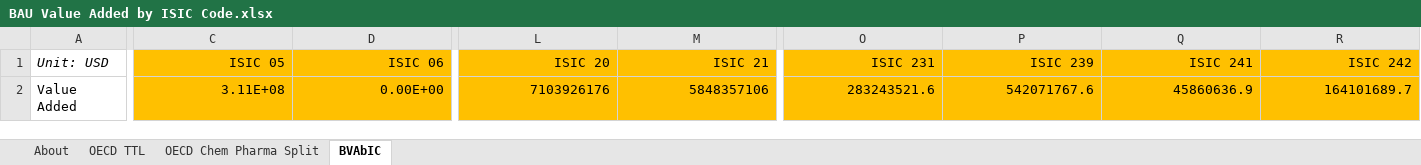
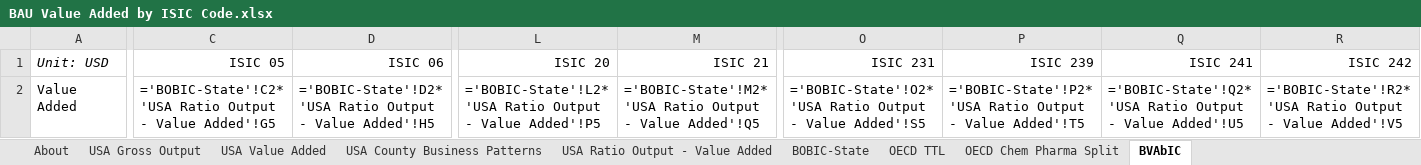
Before and after one commit to EnergyInnovation/eps-northcarolina, an Excel workbook: InputData/io-model/BVAbIC/BAU Value Added by ISIC Code.xlsx, sheet BVAbIC, drawn as a sheet; only a part is shown, gaps mark what is left out; values as stored, in another font and other column widths than the file's, no borders; formulas without a stored value are shown as written; removed rows and columns are numbered as before the commit, all else as after; rows hold the shown columns only; the diff covers the shown part only; the diff names each change by its address in the sheet, - before the commit and + after, or states it on an @@ line.

```diff
--- a/InputData/io-model/BVAbIC/BAU Value Added by ISIC Code.xlsx (sheet BVAbIC)
+++ b/InputData/io-model/BVAbIC/BAU Value Added by ISIC Code.xlsx (sheet BVAbIC)
+sheet tab: USA Gross Output
+sheet tab: USA Value Added
+sheet tab: USA County Business Patterns
+sheet tab: USA Ratio Output - Value Added
+sheet tab: BOBIC-State
-C1:D1 fill: #FFC000
+C1:D1 fill: none
-L1:M1 fill: #FFC000
+L1:M1 fill: none
-O1:R1 fill: #FFC000
+O1:R1 fill: none
-row 2: Value Added | 3.11E+08 | 0.00E+00 | 7103926176 | 5848357106 | 283243521.6 | 542071767.6 | 45860636.9 | 164101689.7
+row 2: Value Added | ='BOBIC-State'!C2*'USA Ratio Output - Value Added'!G5 | ='BOBIC-State'!D2*'USA Ratio Output - Value Added'!H5 | ='BOBIC-State'!L2*'USA Ratio Output - Value Added'!P5 | ='BOBIC-State'!M2*'USA Ratio Output - Value Added'!Q5 | ='BOBIC-State'!O2*'USA Ratio Output - Value Added'!S5 | ='BOBIC-State'!P2*'USA Ratio Output - Value Added'!T5 | ='BOBIC-State'!Q2*'USA Ratio Output - Value Added'!U5 | ='BOBIC-State'!R2*'USA Ratio Output - Value Added'!V5
```
Also changed, not shown: cell formats elsewhere in this sheet, InputData/indst/BIFUbC/BAU Industrial Fuel Use before CCS.xlsx, InputData/io-model/BECbIC/BAU Employee Compensation by ISIC Code.xlsx, 27 other files.
